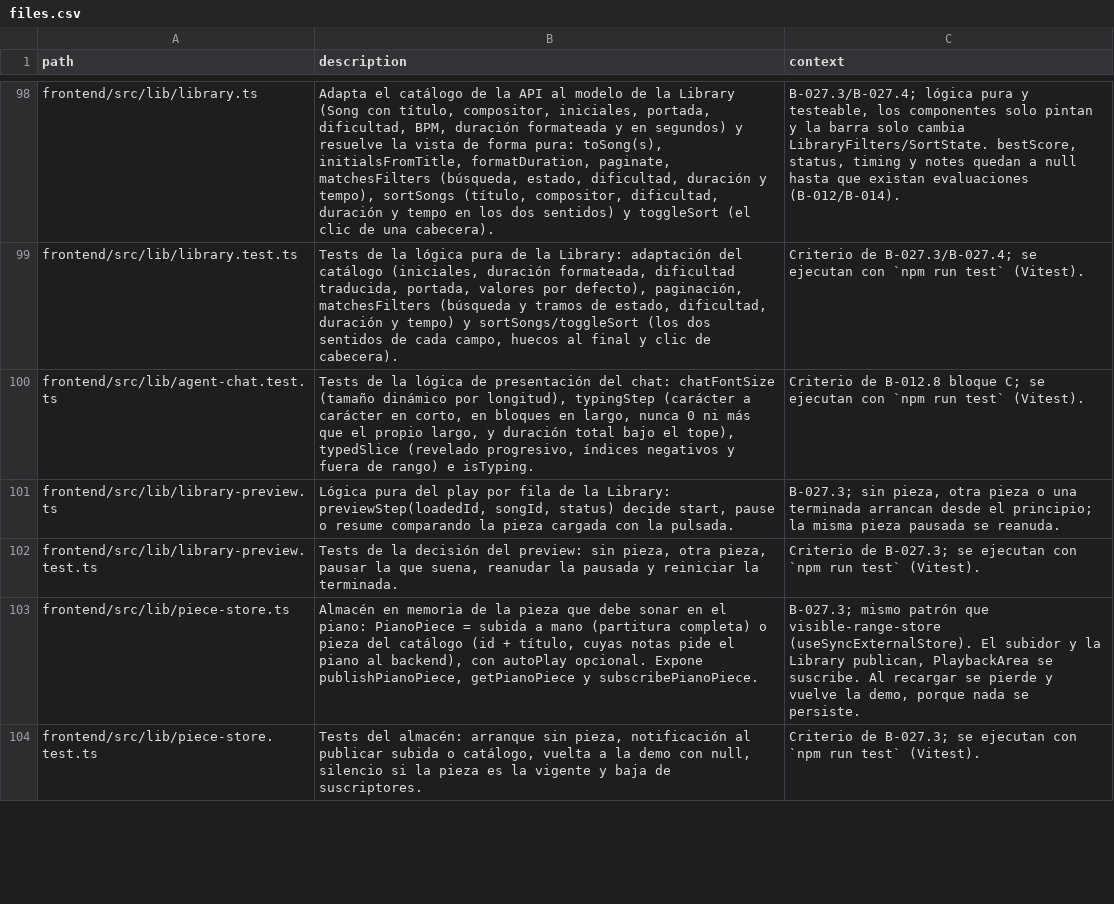
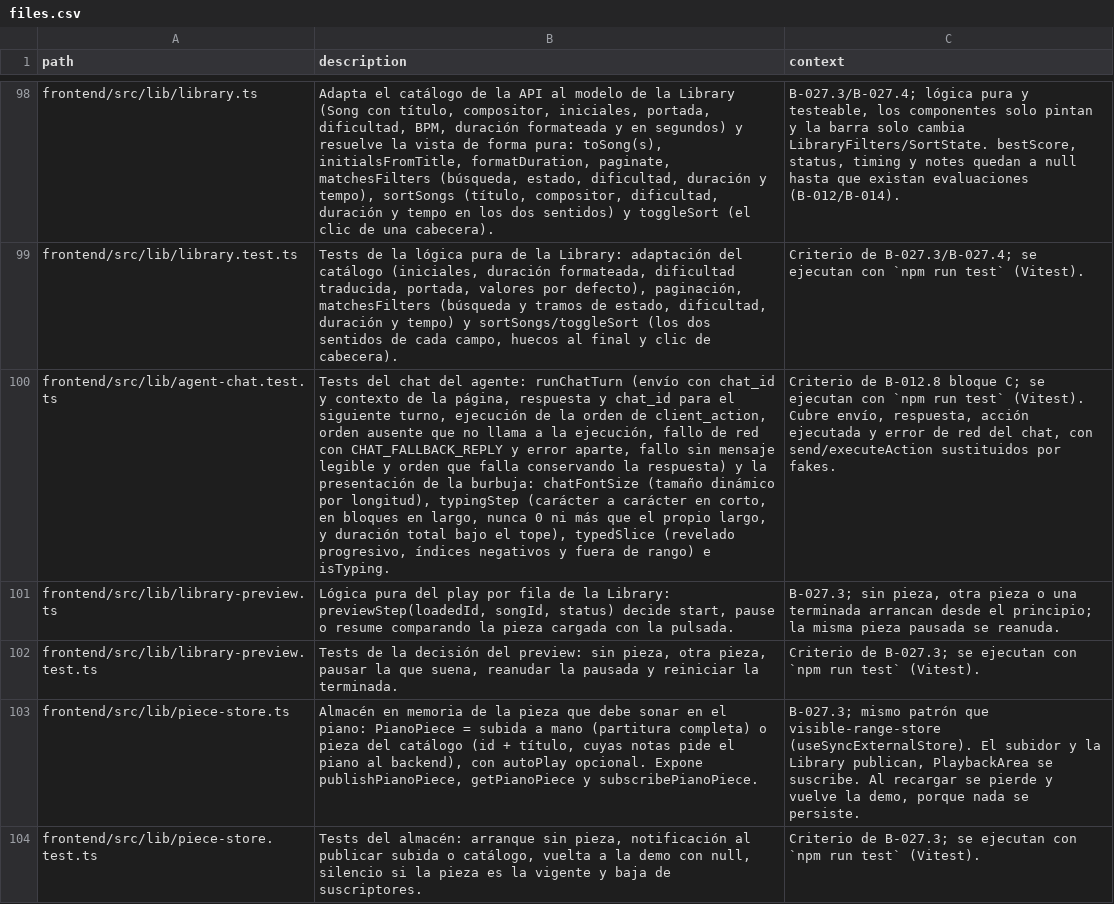
Before and after one commit to andrupax94/PianoMentor-IA, a CSV file: architecture/files.csv, drawn as a sheet; only a part is shown, gaps mark what is left out; the diff covers the shown part only; the diff names each change by its address in the sheet, - before the commit and + after, or states it on an @@ line.

Commit message:
feat(chat-agente): el navegador ejecuta las ordenes del agente (B-012.8 bloque C)

```diff
--- a/architecture/files.csv
+++ b/architecture/files.csv
-B100 (description): Tests de la lógica de presentación del chat: chatFontSize (tamaño…
+B100 (description): Tests del chat del agente: runChatTurn (envío con chat_id y contexto de la página, respuesta y chat_id para el siguiente turno, ejecución de la orden de client_action, orden ausente que no llama a la ejecución, fallo de red con CHAT_FALLBACK_REPLY y error aparte, fallo sin mensaje legible y orden que falla conservando la respuesta) y la presentación de la burbuja: chatFontSize (tamaño…
-C100 (context): …test` (Vitest).
+C100 (context): …test` (Vitest). Cubre envío, respuesta, acción ejecutada y error de red del chat, con send/executeAction sustituidos por fakes.
```
Also changed, not shown: 5 added rows and 10 edited cells elsewhere in this file, 13 other files.
